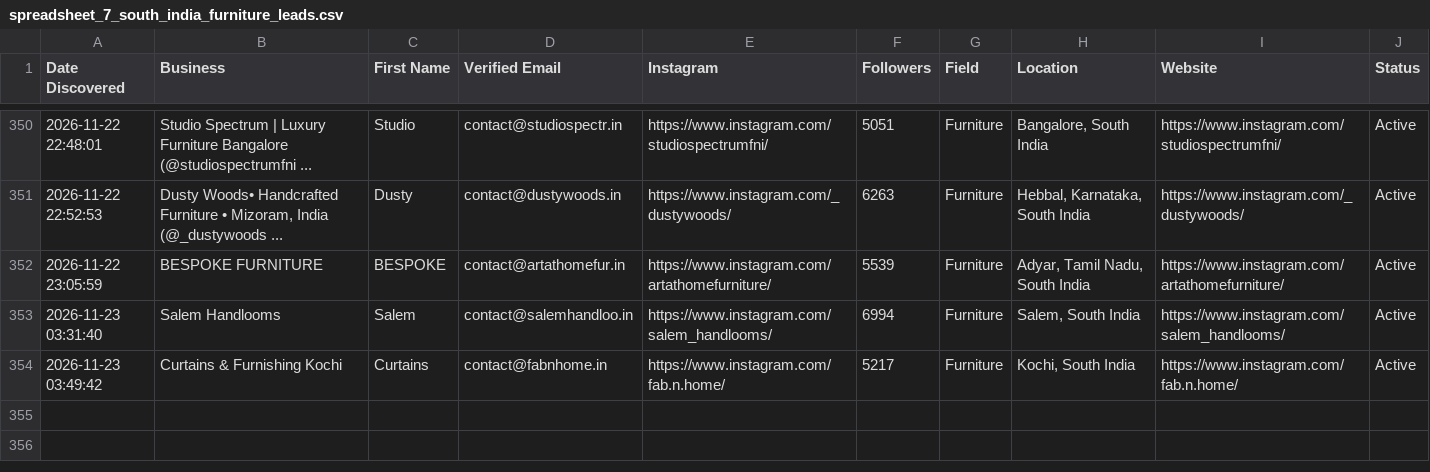
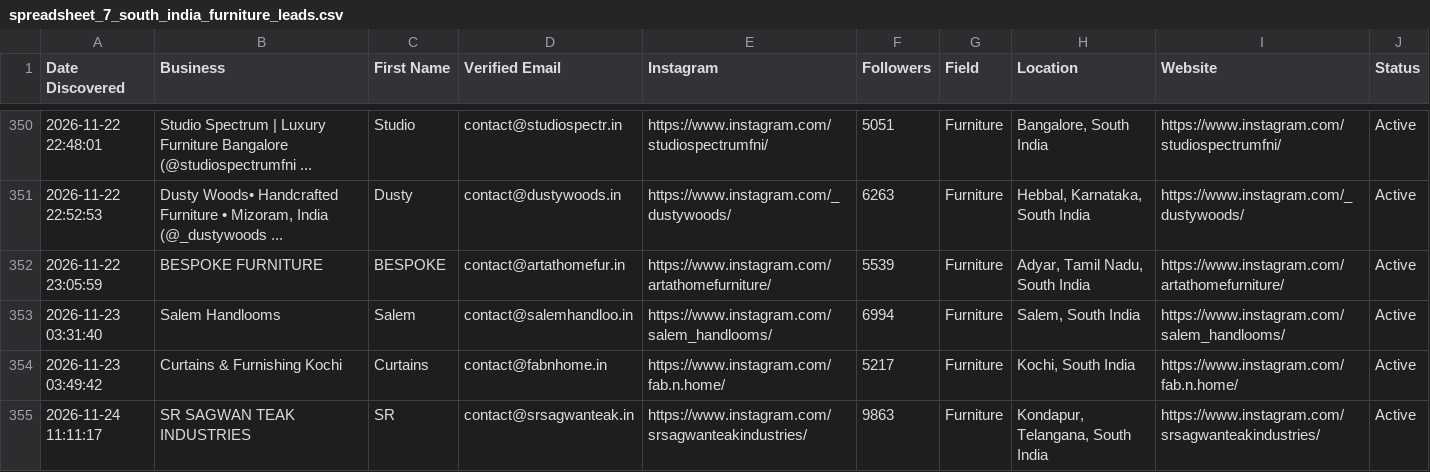
Before and after one commit to japindersinghbhasin-commits/spreadsheet-2-leads, a CSV file: spreadsheet_7_south_india_furniture_leads.csv, drawn as a sheet; only a part is shown, gaps mark what is left out.

```diff
--- a/spreadsheet_7_south_india_furniture_leads.csv
+++ b/spreadsheet_7_south_india_furniture_leads.csv
@@ -354 +354,2 @@ Date Discovered,Business,First Name,Verified Email,Instagram,Followers,Field,Loc
 2026-11-23 03:49:42,Curtains & Furnishing Kochi,Curtains,contact@fabnhome.in,https://www.instagram.com/fab.n.home/,5217,Furniture,"Kochi, South India",https://www.instagram.com/fab.n.home/,Active
+2026-11-24 11:11:17,SR SAGWAN TEAK INDUSTRIES,SR,contact@srsagwanteak.in,https://www.instagram.com/srsagwanteakindustries/,9863,Furniture,"Kondapur, Telangana, South India",https://www.instagram.com/srsagwanteakindustries/,Active
```
